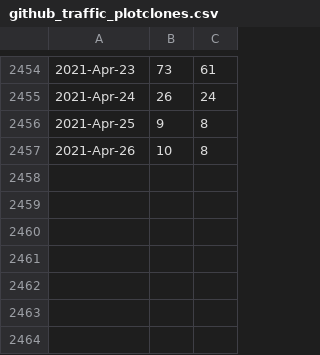
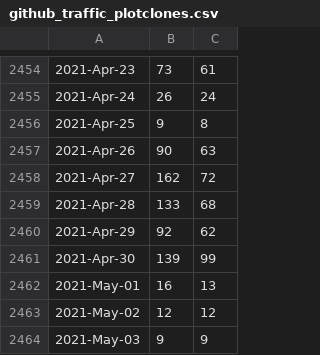
Before and after one commit to libMesh/libmesh, a CSV file: doc/statistics/github_traffic_plotclones.csv, drawn as a sheet; only a part is shown, gaps mark what is left out.

```diff
--- a/doc/statistics/github_traffic_plotclones.csv
+++ b/doc/statistics/github_traffic_plotclones.csv
@@ -2456,2 +2456,9 @@
 2021-Apr-25,9,8
-2021-Apr-26,10,8
+2021-Apr-26,90,63
+2021-Apr-27,162,72
+2021-Apr-28,133,68
+2021-Apr-29,92,62
+2021-Apr-30,139,99
+2021-May-01,16,13
+2021-May-02,12,12
+2021-May-03,9,9
```
Also changed, not shown: doc/statistics/github_traffic_plotviews.csv.
